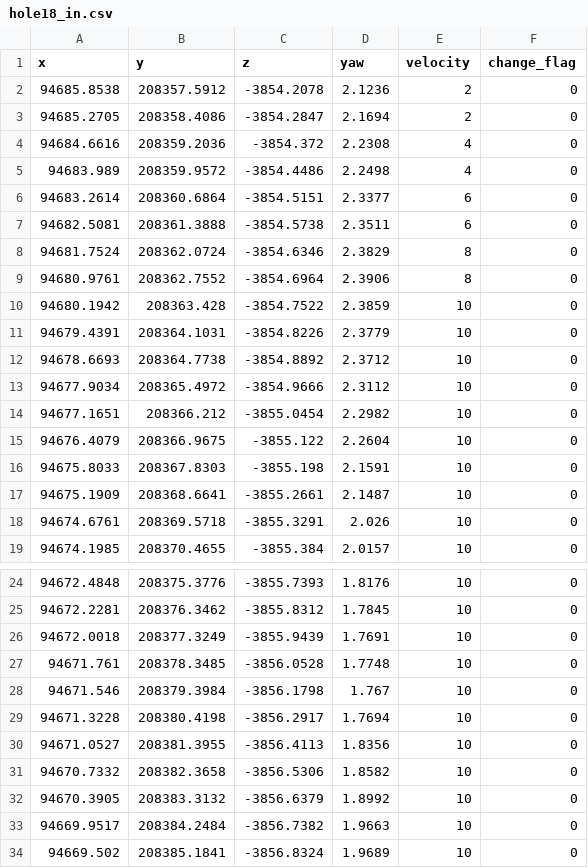
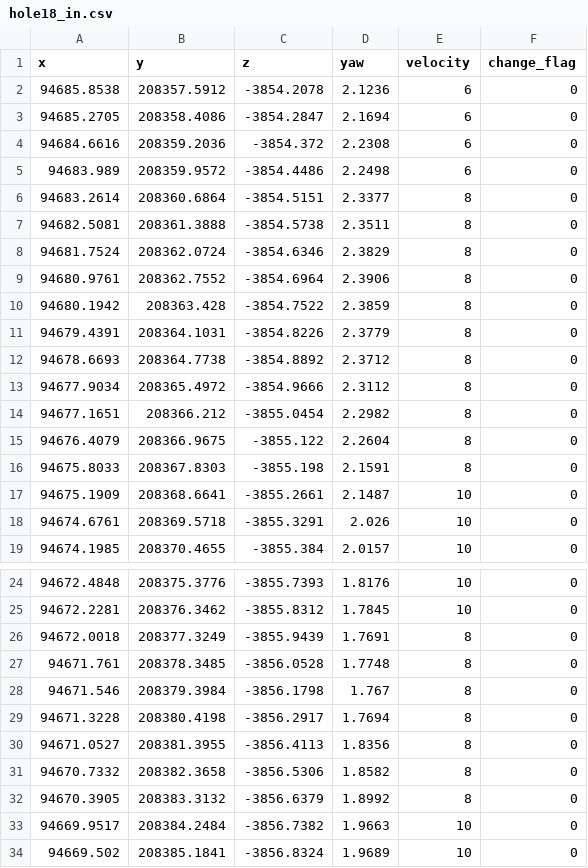
Before and after one commit to a98sa3600/path_planner, a CSV file: waypoints_in/hole18_in.csv, drawn as a sheet; only a part is shown, gaps mark what is left out; the diff covers the shown part only.

```diff
--- a/waypoints_in/hole18_in.csv
+++ b/waypoints_in/hole18_in.csv
@@ -1,17 +1,17 @@
 x,y,z,yaw,velocity,change_flag
-94685.8538,208357.5912,-3854.2078,2.1236,2,0
-94685.2705,208358.4086,-3854.2847,2.1694,2,0
-94684.6616,208359.2036,-3854.372,2.2308,4,0
-94683.989,208359.9572,-3854.4486,2.2498,4,0
-94683.2614,208360.6864,-3854.5151,2.3377,6,0
-94682.5081,208361.3888,-3854.5738,2.3511,6,0
+94685.8538,208357.5912,-3854.2078,2.1236,6,0
+94685.2705,208358.4086,-3854.2847,2.1694,6,0
+94684.6616,208359.2036,-3854.372,2.2308,6,0
+94683.989,208359.9572,-3854.4486,2.2498,6,0
+94683.2614,208360.6864,-3854.5151,2.3377,8,0
+94682.5081,208361.3888,-3854.5738,2.3511,8,0
 94681.7524,208362.0724,-3854.6346,2.3829,8,0
 94680.9761,208362.7552,-3854.6964,2.3906,8,0
-94680.1942,208363.428,-3854.7522,2.3859,10,0
-94679.4391,208364.1031,-3854.8226,2.3779,10,0
-94678.6693,208364.7738,-3854.8892,2.3712,10,0
-94677.9034,208365.4972,-3854.9666,2.3112,10,0
-94677.1651,208366.212,-3855.0454,2.2982,10,0
-94676.4079,208366.9675,-3855.122,2.2604,10,0
-94675.8033,208367.8303,-3855.198,2.1591,10,0
+94680.1942,208363.428,-3854.7522,2.3859,8,0
+94679.4391,208364.1031,-3854.8226,2.3779,8,0
+94678.6693,208364.7738,-3854.8892,2.3712,8,0
+94677.9034,208365.4972,-3854.9666,2.3112,8,0
+94677.1651,208366.212,-3855.0454,2.2982,8,0
+94676.4079,208366.9675,-3855.122,2.2604,8,0
+94675.8033,208367.8303,-3855.198,2.1591,8,0
 94675.1909,208368.6641,-3855.2661,2.1487,10,0
@@ -25,9 +25,9 @@ x,y,z,yaw,velocity,change_flag
 94672.2281,208376.3462,-3855.8312,1.7845,10,0
-94672.0018,208377.3249,-3855.9439,1.7691,10,0
-94671.761,208378.3485,-3856.0528,1.7748,10,0
-94671.546,208379.3984,-3856.1798,1.767,10,0
-94671.3228,208380.4198,-3856.2917,1.7694,10,0
-94671.0527,208381.3955,-3856.4113,1.8356,10,0
-94670.7332,208382.3658,-3856.5306,1.8582,10,0
-94670.3905,208383.3132,-3856.6379,1.8992,10,0
+94672.0018,208377.3249,-3855.9439,1.7691,8,0
+94671.761,208378.3485,-3856.0528,1.7748,8,0
+94671.546,208379.3984,-3856.1798,1.767,8,0
+94671.3228,208380.4198,-3856.2917,1.7694,8,0
+94671.0527,208381.3955,-3856.4113,1.8356,8,0
+94670.7332,208382.3658,-3856.5306,1.8582,8,0
+94670.3905,208383.3132,-3856.6379,1.8992,8,0
 94669.9517,208384.2484,-3856.7382,1.9663,10,0
```
Also changed, not shown: 11 edited cells elsewhere in this file, waypoints_in/hole10_in.csv, waypoints_in/hole14_in.csv, 22 other files.
